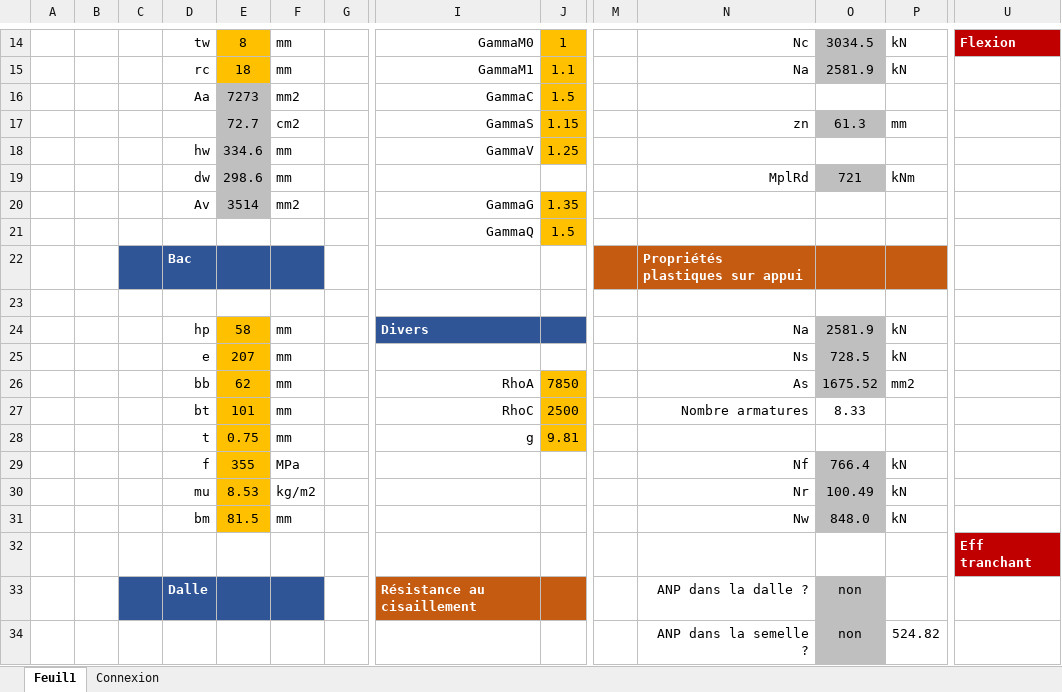
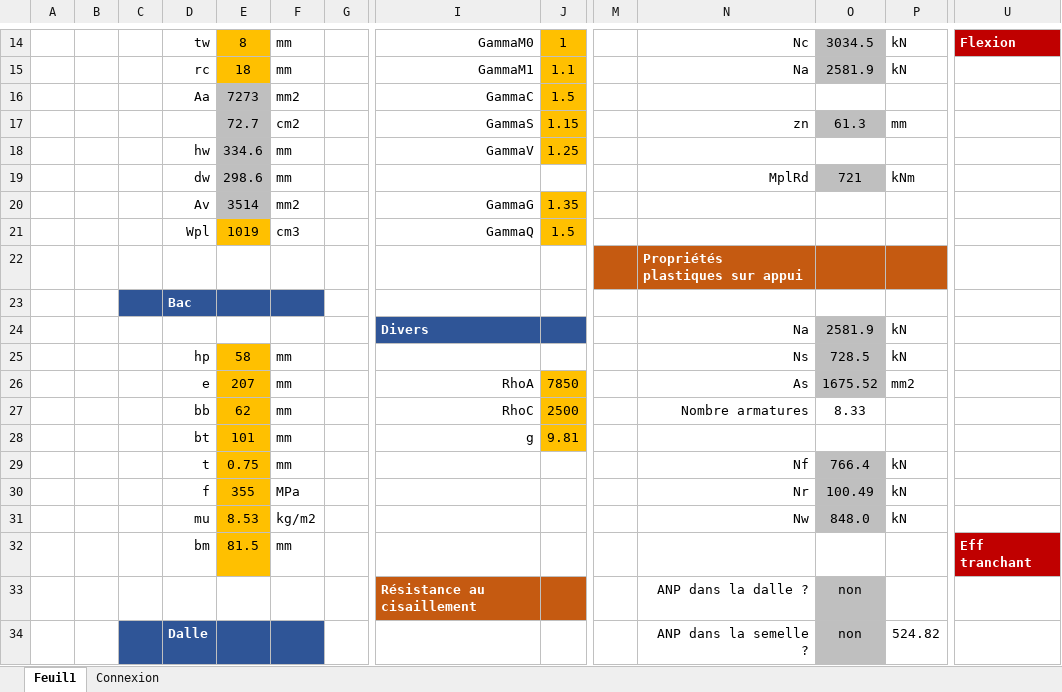
Before and after one commit to pomartin-cticm/ABCPMX, an Excel workbook: Manuel Validation/CAS C05/TEST C05.xlsx, sheet Feuil1, drawn as a sheet; only a part is shown, gaps mark what is left out; values as stored, in another font and other column widths than the file's, no borders; removed rows and columns are numbered as before the commit, all else as after; rows hold the shown columns only; the diff covers the shown part only; the diff names each change by its address in the sheet, - before the commit and + after, or states it on an @@ line.

```diff
--- a/Manuel Validation/CAS C05/TEST C05.xlsx (sheet Feuil1)
+++ b/Manuel Validation/CAS C05/TEST C05.xlsx (sheet Feuil1)
-row 21:  |  |  |  |  |  |  | GammaQ | 1.5
+row 21:  |  |  | Wpl | 1019 | cm3 |  | GammaQ | 1.5
-C22:F22 fill: #2F5597
+C22:F22 fill: none
-D22: Bac
+D22: (empty)
-C23:F23 fill: none
+C23:F23 fill: #2F5597
-D23: (empty)
+D23: Bac
-D24: hp
+D24: (empty)
-E24: 58
+E24: (empty)
-E24 fill: #FFC000
+E24 fill: none
-F24: mm
+F24: (empty)
-D25: e
+D25: hp
-E25: 207
+E25: 58
-D26: bb
+D26: e
-E26: 62
+E26: 207
-D27: bt
+D27: bb
-E27: 101
+E27: 62
-D28: t
+D28: bt
-E28: 0.75
+E28: 101
-D29: f
+D29: t
-E29: 355
+E29: 0.75
-F29: MPa
+F29: mm
+row 30:  |  |  | f | 355 | MPa |  |  |  |  | Nr | 100.49 | kN
-N31: Nr
+N31: Nw
-O31: 100.49
+O31: 848.0
-row 31:  |  |  | bm | 81.5 | mm |  |  |  |  | Nw | 848.0 | kN
-row 32:  |  |  |  |  |  |  |  |  |  |  |  |  | Eff tranchant
+row 32:  |  |  | bm | 81.5 | mm |  |  |  |  |  |  |  | Eff tranchant
-C33:F33 fill: #2F5597
+C33:F33 fill: none
-D33: Dalle
+D33: (empty)
-C34:F34 fill: none
+C34:F34 fill: #2F5597
-D34: (empty)
+D34: Dalle
```
Also changed, not shown: 13 added rows, 1 removed row, 15 edited cells and cell formats elsewhere in this sheet, sheet Connexion, charts or pictures, 2 other files.
